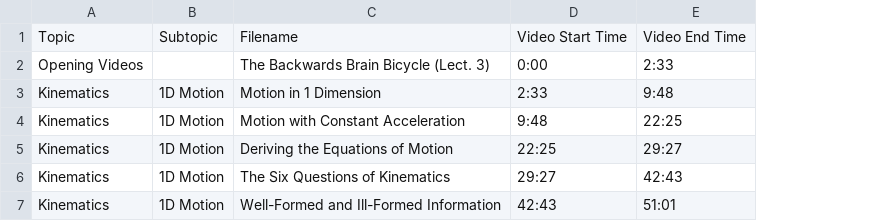
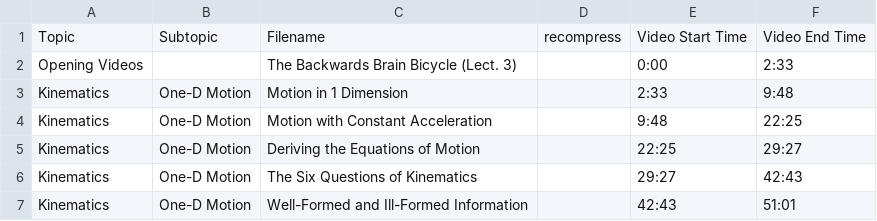
Before and after one commit to SBUtltmedia/Hemmick, a CSV file: csv/131/3.csv, drawn as a sheet; removed rows and columns are numbered as before the commit, all else as after; the diff names each change by its address in the sheet, - before the commit and + after, or states it on an @@ line.

```diff
--- a/csv/131/3.csv
+++ b/csv/131/3.csv
-column B, rows 1-7: Subtopic |  | 1D Motion | 1D Motion | 1D Motion | 1D Motion | 1D Motion
+column B, rows 1-7: Subtopic |  | One-D Motion | One-D Motion | One-D Motion | One-D Motion | One-D Motion
+column D, row 1: recompress
```
Also changed, not shown: csv/131/4.csv, 2 other files.
